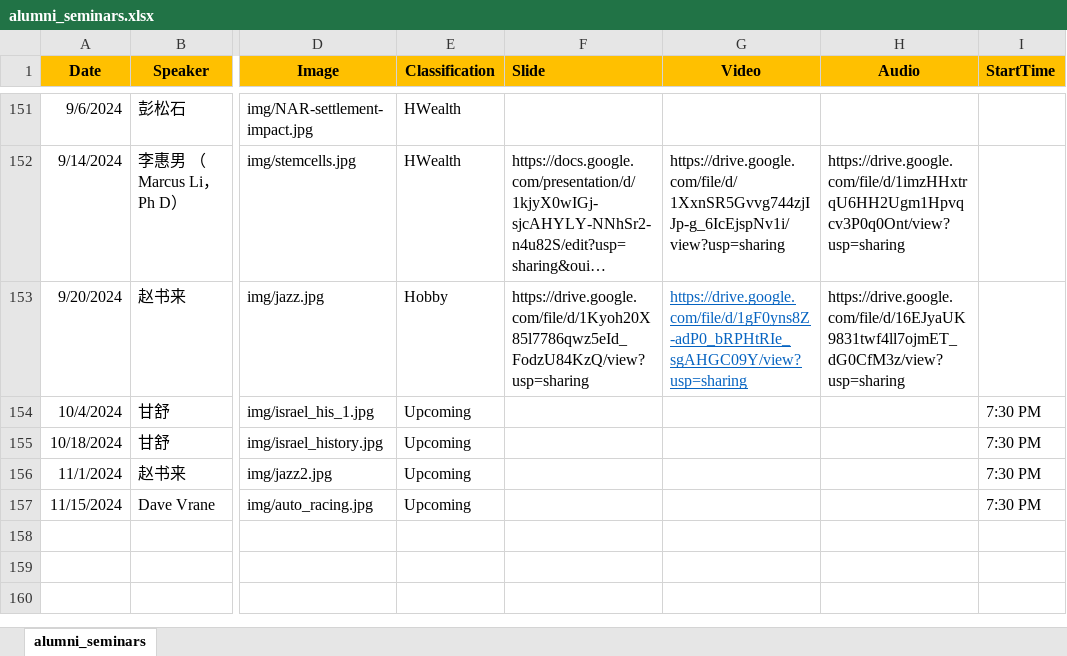
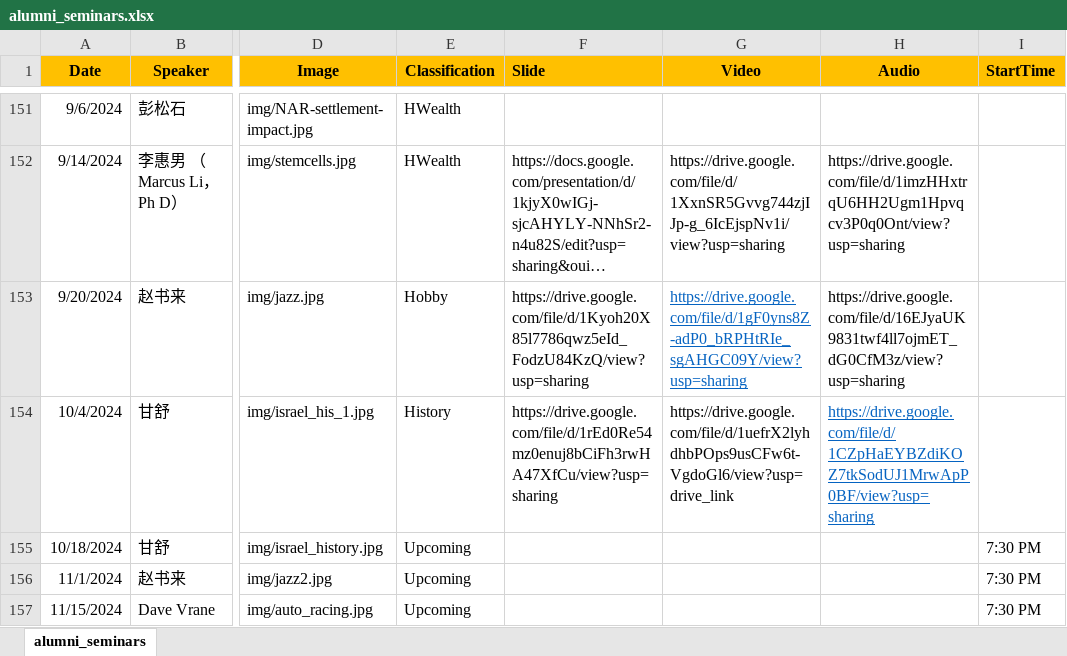
Before and after one commit to wulibeida79/wulibeida79.github.io, an Excel workbook: alumni_seminars.xlsx, sheet alumni_seminars, drawn as a sheet; only a part is shown, gaps mark what is left out; long unchanged cells end in …; values as stored, in another font and other column widths than the file's, no borders; the diff names each change by its address in the sheet, - before the commit and + after, or states it on an @@ line.

Commit message:
Add files via upload

```diff
--- a/alumni_seminars.xlsx (sheet alumni_seminars)
+++ b/alumni_seminars.xlsx (sheet alumni_seminars)
-E154 (Classification): Upcoming
+E154 (Classification): History
-F154 (Slide): (empty)
+F154 (Slide): https://drive.google.com/file/d/1rEd0Re54mz0enuj8bCiFh3rwHA47XfCu/view?usp=sharing
-G154 (Video): (empty)
+G154 (Video): https://drive.google.com/file/d/1uefrX2lyhdhbPOps9usCFw6t-VgdoGl6/view?usp=drive_link
-H154 (Audio): (empty)
+H154 (Audio): https://drive.google.com/file/d/1CZpHaEYBZdiKOZ7tkSodUJ1MrwApP0BF/view?usp=sharing
-I154 (StartTime): 7:30 PM
+I154 (StartTime): (empty)
```
